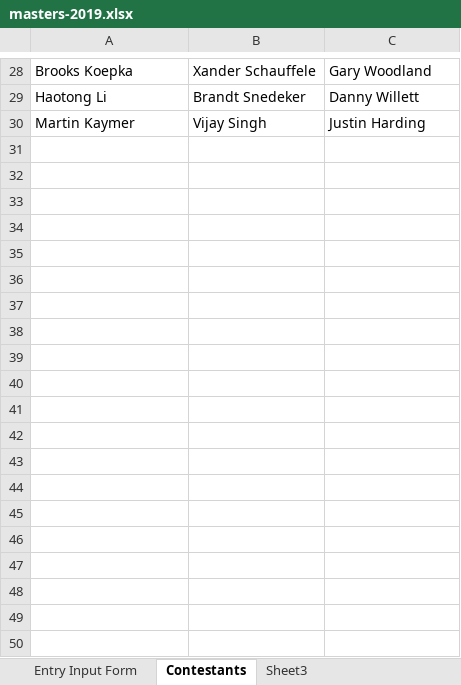
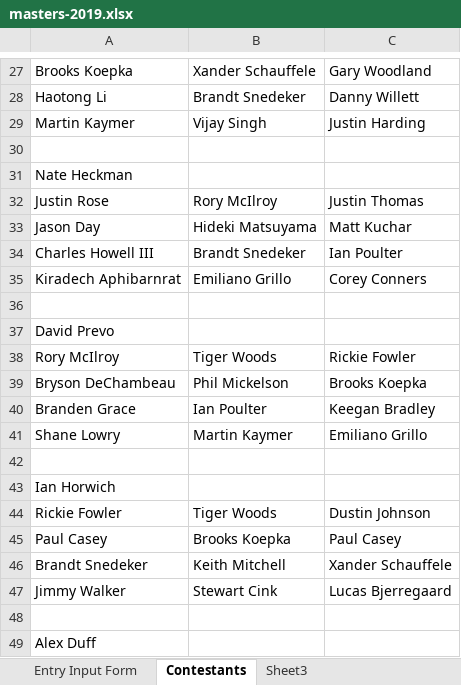
Before and after one commit to mweimer/golf-pool, an Excel workbook: scripts/masters-2019.xlsx, sheet Contestants, drawn as a sheet; only a part is shown, gaps mark what is left out; values as stored, in another font and other column widths than the file's, no borders; the diff covers the shown part only; the diff names each change by its address in the sheet, - before the commit and + after, or states it on an @@ line.

Commit message:
more entries

```diff
--- a/scripts/masters-2019.xlsx (sheet Contestants)
+++ b/scripts/masters-2019.xlsx (sheet Contestants)
+row 30: (empty)
+row 31: Nate Heckman
+row 32: Justin Rose | Rory McIlroy | Justin Thomas
+row 33: Jason Day | Hideki Matsuyama | Matt Kuchar
+row 34: Charles Howell III | Brandt Snedeker | Ian Poulter
+row 35: Kiradech Aphibarnrat | Emiliano Grillo | Corey Conners
+row 36: (empty)
+row 37: David Prevo
+row 38: Rory McIlroy | Tiger Woods | Rickie Fowler
+row 39: Bryson DeChambeau | Phil Mickelson | Brooks Koepka
+row 40: Branden Grace | Ian Poulter | Keegan Bradley
+row 41: Shane Lowry | Martin Kaymer | Emiliano Grillo
+row 42: (empty)
+row 43: Ian Horwich
+row 44: Rickie Fowler | Tiger Woods | Dustin Johnson
+row 45: Paul Casey | Brooks Koepka | Paul Casey
+row 46: Brandt Snedeker | Keith Mitchell | Xander Schauffele
+row 47: Jimmy Walker | Stewart Cink | Lucas Bjerregaard
+row 48: (empty)
+row 49: Alex Duff
```
Also changed, not shown: 76 added rows and 1 removed row elsewhere in this sheet, 5 other files.
